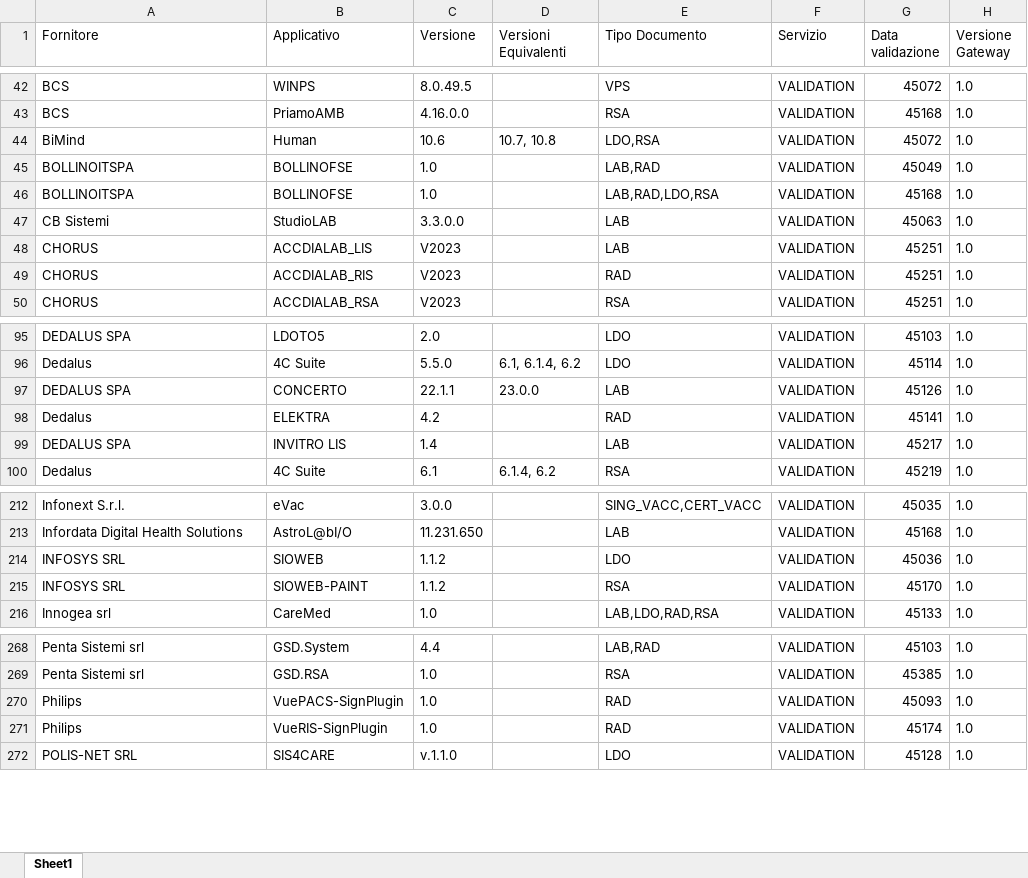
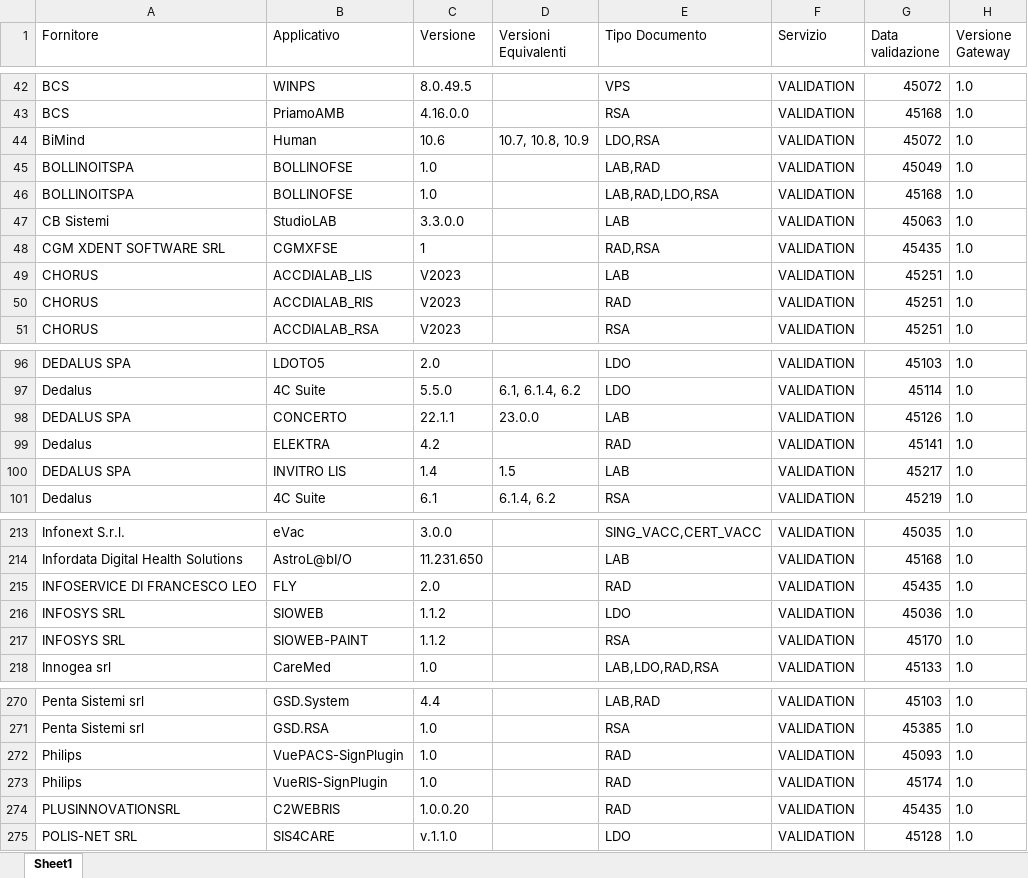
Before and after one commit to ministero-salute/it-fse-accreditati, an Excel workbook: RESULTS/results.xlsx, sheet Sheet1, drawn as a sheet; only a part is shown, gaps mark what is left out; values as stored, in another font and other column widths than the file's, no borders; addresses are those after the commit; the diff names each change by its address in the sheet, - before the commit and + after, or states it on an @@ line.

```diff
--- a/RESULTS/results.xlsx (sheet Sheet1)
+++ b/RESULTS/results.xlsx (sheet Sheet1)
-D44 (Versioni Equivalenti): 10.7, 10.8
+D44 (Versioni Equivalenti): 10.7, 10.8, 10.9
+row 48: CGM XDENT SOFTWARE SRL | CGMXFSE | 1 |  | RAD,RSA | VALIDATION | 45435 | 1.0
-D100 (Versioni Equivalenti): (empty)
+D100 (Versioni Equivalenti): 1.5
+row 215: INFOSERVICE DI FRANCESCO LEO | FLY | 2.0 |  | RAD | VALIDATION | 45435 | 1.0
+row 274: PLUSINNOVATIONSRL | C2WEBRIS | 1.0.0.20 |  | RAD | VALIDATION | 45435 | 1.0
```
Also changed, not shown: 2 other files.
